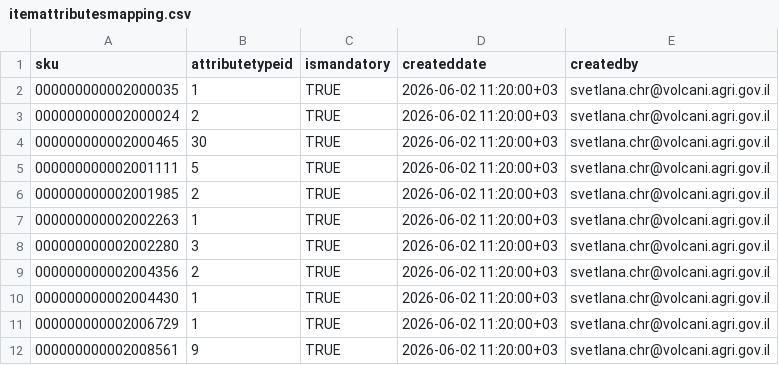
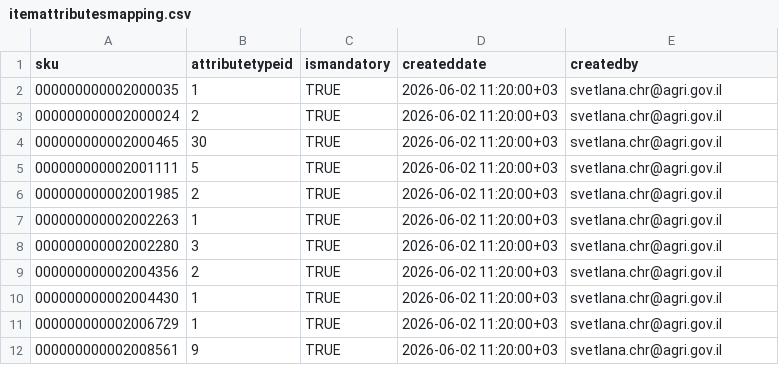
Before and after one commit to lirigal/WarehouseRequests, a CSV file: src/data/itemattributesmapping.csv, drawn as a sheet.

```diff
--- a/src/data/itemattributesmapping.csv
+++ b/src/data/itemattributesmapping.csv
@@ -1,12 +1,12 @@
 sku,attributetypeid,ismandatory,createddate,createdby
-000000000002000035,1,TRUE,2026-06-02 11:20:00+03,svetlana.chr@volcani.agri.gov.il
-000000000002000024,2,TRUE,2026-06-02 11:20:00+03,svetlana.chr@volcani.agri.gov.il
-000000000002000465,30,TRUE,2026-06-02 11:20:00+03,svetlana.chr@volcani.agri.gov.il
-000000000002001111,5,TRUE,2026-06-02 11:20:00+03,svetlana.chr@volcani.agri.gov.il
-000000000002001985,2,TRUE,2026-06-02 11:20:00+03,svetlana.chr@volcani.agri.gov.il
-000000000002002263,1,TRUE,2026-06-02 11:20:00+03,svetlana.chr@volcani.agri.gov.il
-000000000002002280,3,TRUE,2026-06-02 11:20:00+03,svetlana.chr@volcani.agri.gov.il
-000000000002004356,2,TRUE,2026-06-02 11:20:00+03,svetlana.chr@volcani.agri.gov.il
-000000000002004430,1,TRUE,2026-06-02 11:20:00+03,svetlana.chr@volcani.agri.gov.il
-000000000002006729,1,TRUE,2026-06-02 11:20:00+03,svetlana.chr@volcani.agri.gov.il
-000000000002008561,9,TRUE,2026-06-02 11:20:00+03,svetlana.chr@volcani.agri.gov.il
+000000000002000035,1,TRUE,2026-06-02 11:20:00+03,svetlana.chr@agri.gov.il
+000000000002000024,2,TRUE,2026-06-02 11:20:00+03,svetlana.chr@agri.gov.il
+000000000002000465,30,TRUE,2026-06-02 11:20:00+03,svetlana.chr@agri.gov.il
+000000000002001111,5,TRUE,2026-06-02 11:20:00+03,svetlana.chr@agri.gov.il
+000000000002001985,2,TRUE,2026-06-02 11:20:00+03,svetlana.chr@agri.gov.il
+000000000002002263,1,TRUE,2026-06-02 11:20:00+03,svetlana.chr@agri.gov.il
+000000000002002280,3,TRUE,2026-06-02 11:20:00+03,svetlana.chr@agri.gov.il
+000000000002004356,2,TRUE,2026-06-02 11:20:00+03,svetlana.chr@agri.gov.il
+000000000002004430,1,TRUE,2026-06-02 11:20:00+03,svetlana.chr@agri.gov.il
+000000000002006729,1,TRUE,2026-06-02 11:20:00+03,svetlana.chr@agri.gov.il
+000000000002008561,9,TRUE,2026-06-02 11:20:00+03,svetlana.chr@agri.gov.il
```
Also changed, not shown: 41 other files.
